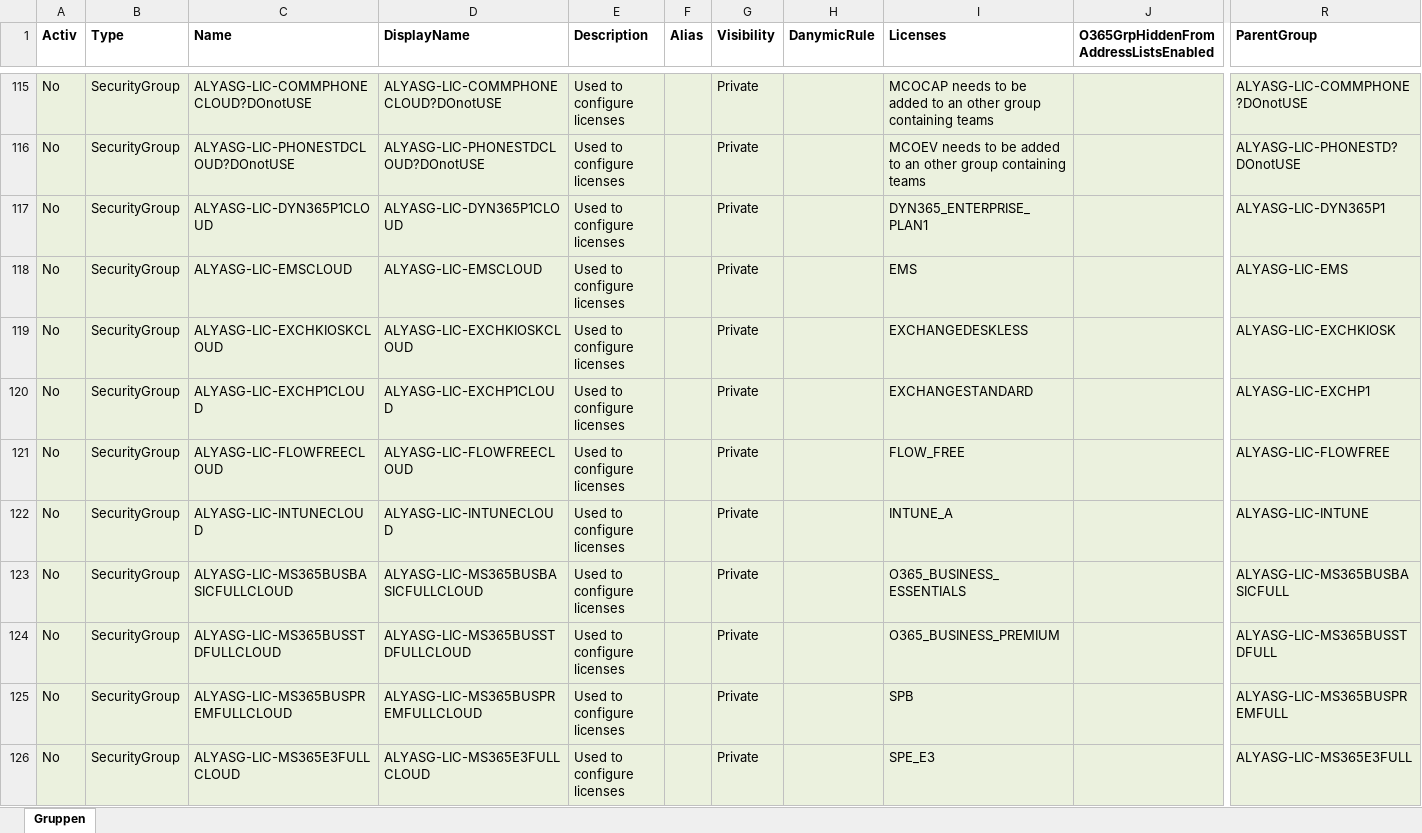
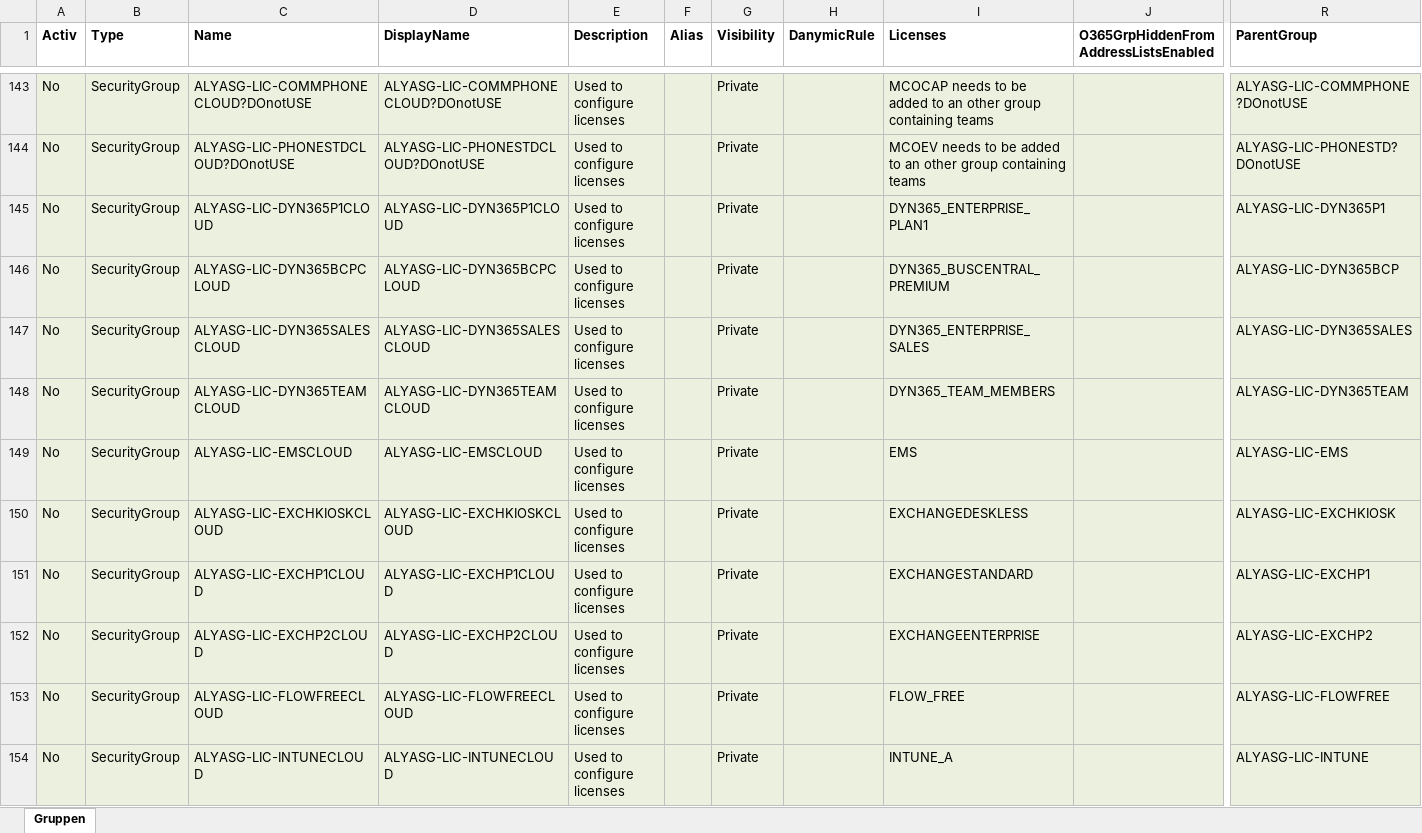
Before and after one commit to AlyaKoni/ALYADO-ADM-Public, an Excel workbook: data/aad/Gruppen-Premium.xlsx, sheet Gruppen, drawn as a sheet; only a part is shown, gaps mark what is left out; the shorter side is filled out with more unchanged rows; values as stored, in another font and other column widths than the file's, no borders; charts and pictures and conditional formats not drawn; rows hold the shown columns only; the diff covers the shown part only; the diff names each change by its address in the sheet, - before the commit and + after, or states it on an @@ line.

Commit message:
Sync with public repo and group updates

```diff
--- a/data/aad/Gruppen-Premium.xlsx (sheet Gruppen)
+++ b/data/aad/Gruppen-Premium.xlsx (sheet Gruppen)
+row 146: No | SecurityGroup | ALYASG-LIC-DYN365BCPCLOUD | ALYASG-LIC-DYN365BCPCLOUD | Used to configure licenses |  | Private |  | DYN365_BUSCENTRAL_PREMIUM |  | ALYASG-LIC-DYN365BCP
+row 147: No | SecurityGroup | ALYASG-LIC-DYN365SALESCLOUD | ALYASG-LIC-DYN365SALESCLOUD | Used to configure licenses |  | Private |  | DYN365_ENTERPRISE_SALES |  | ALYASG-LIC-DYN365SALES
+row 148: No | SecurityGroup | ALYASG-LIC-DYN365TEAMCLOUD | ALYASG-LIC-DYN365TEAMCLOUD | Used to configure licenses |  | Private |  | DYN365_TEAM_MEMBERS |  | ALYASG-LIC-DYN365TEAM
+row 152: No | SecurityGroup | ALYASG-LIC-EXCHP2CLOUD | ALYASG-LIC-EXCHP2CLOUD | Used to configure licenses |  | Private |  | EXCHANGEENTERPRISE |  | ALYASG-LIC-EXCHP2
```
Also changed, not shown: 38 added rows elsewhere in this sheet, charts or pictures, data/aad/Gruppen-Basic-ADSync.xlsx, data/aad/Gruppen-Basic.xlsx, 47 other files.
